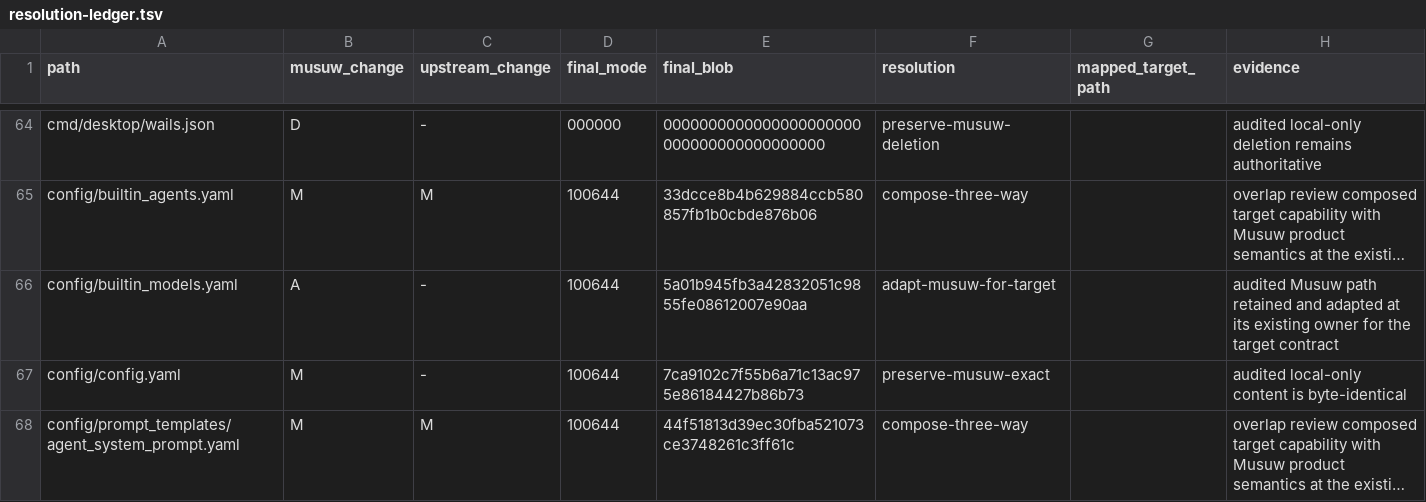
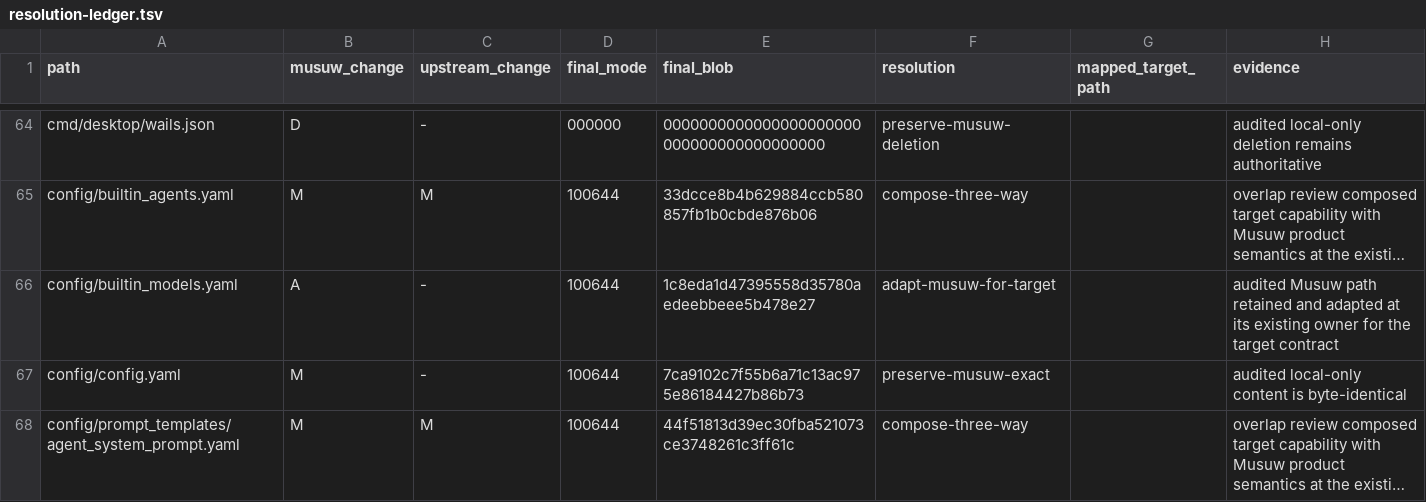
Before and after one commit to estromeglovettgen-coder/musuw, a TSV file: third_party/weknora/upgrades/81142df/resolution-ledger.tsv, drawn as a sheet; only a part is shown, gaps mark what is left out; long unchanged cells end in …; the diff covers the shown part only; the diff names each change by its address in the sheet, - before the commit and + after, or states it on an @@ line.

```diff
--- a/third_party/weknora/upgrades/81142df/resolution-ledger.tsv
+++ b/third_party/weknora/upgrades/81142df/resolution-ledger.tsv
-E66 (final_blob): 5a01b945fb3a42832051c9855fe08612007e90aa
+E66 (final_blob): 1c8eda1d47395558d35780aedeebbeee5b478e27
```
Also changed, not shown: 53 edited cells elsewhere in this file, 52 other files.
